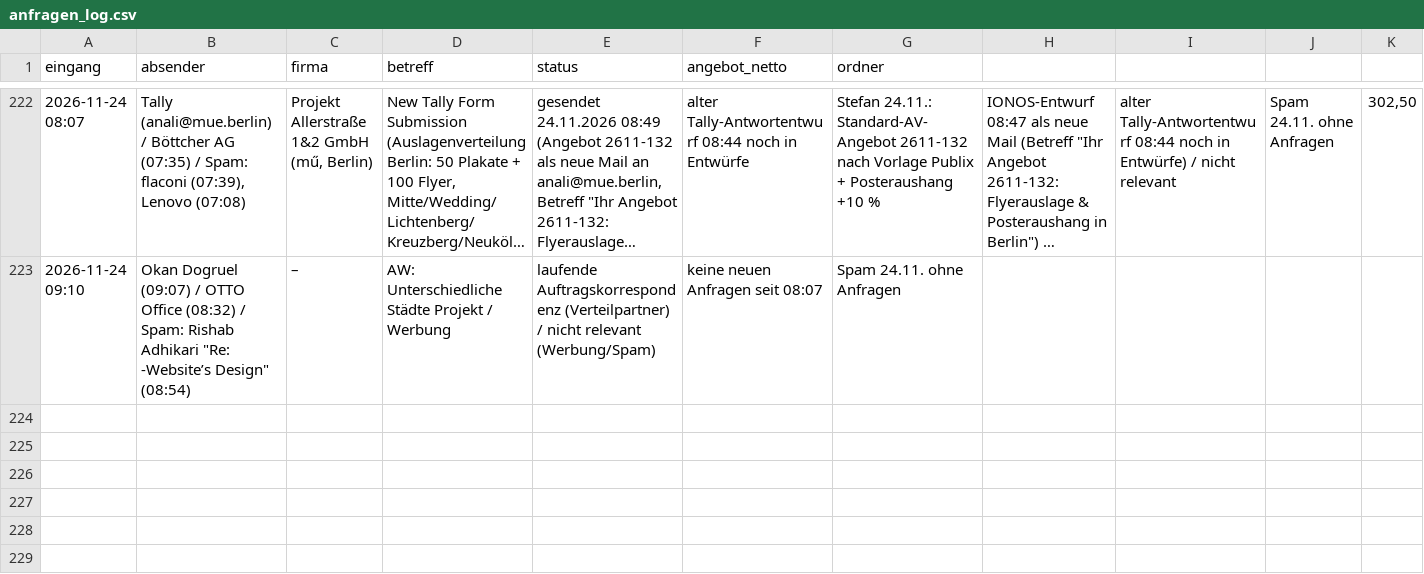
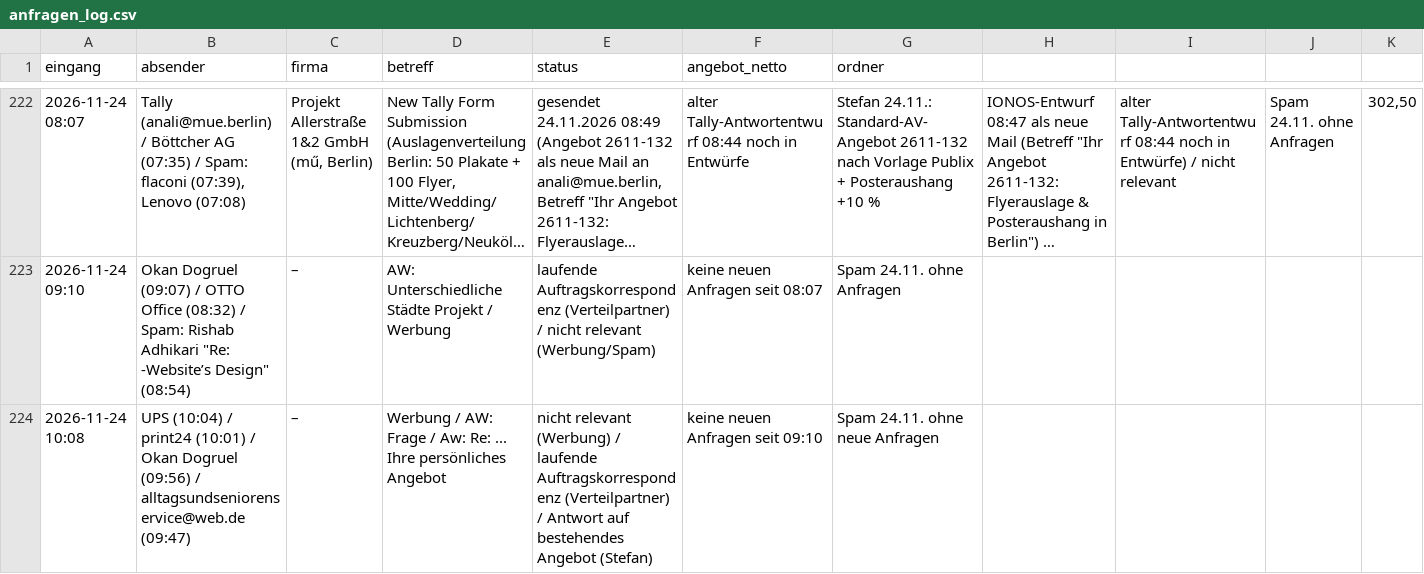
Before and after one commit to handzettelverteiler/hzv-karten, a CSV file: automation/anfragen_log.csv, drawn as a sheet; only a part is shown, gaps mark what is left out; long unchanged cells end in …; rows hold the shown columns only; the diff names each change by its address in the sheet, - before the commit and + after, or states it on an @@ line.

```diff
--- a/automation/anfragen_log.csv
+++ b/automation/anfragen_log.csv
+row 224: 2026-11-24 10:08 | UPS (10:04) / print24 (10:01) / Okan Dogruel (09:56) / alltagsundseniorenservice@web.de (09:47) | – | Werbung / AW: Frage / Aw: Re: ... Ihre persönliches Angebot | nicht relevant (Werbung) / laufende Auftragskorrespondenz (Verteilpartner) / Antwort auf bestehendes Angebot (Stefan) | keine neuen Anfragen seit 09:10 | Spam 24.11. ohne neue Anfragen
```
